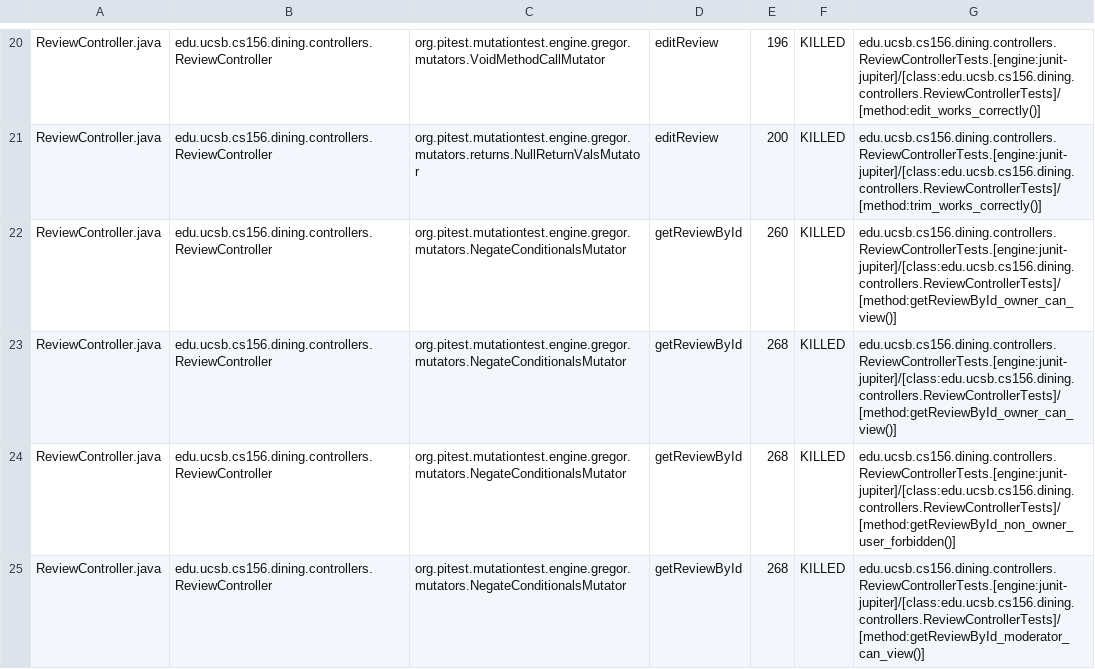
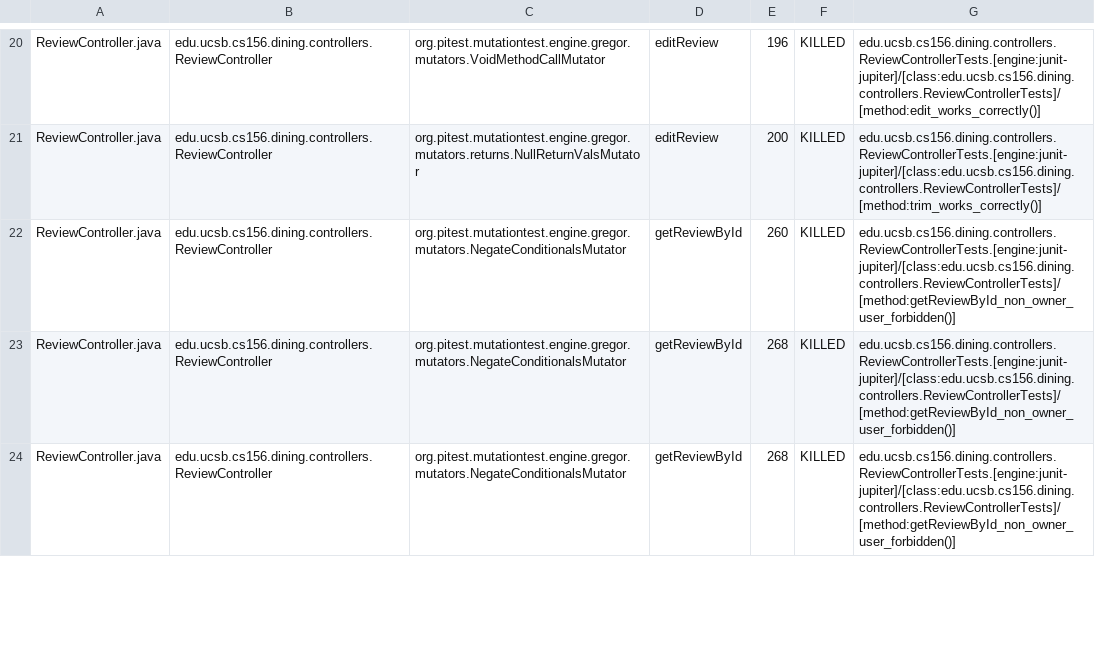
Before and after one commit to ucsb-cs156-f25/proj-dining-f25-08, a CSV file: prs/23/pitest/mutations.csv, drawn as a sheet; only a part is shown, gaps mark what is left out; the diff covers the shown part only.

Commit message:
Deploying to gh-pages from @ ucsb-cs156-f25/proj-dining-f25-08@3269dcd6ddeb4daa7f875e4b9f1768ceda05d608 🚀

```diff
--- a/prs/23/pitest/mutations.csv
+++ b/prs/23/pitest/mutations.csv
@@ -21,5 +21,4 @@ ReviewController.java,edu.ucsb.cs156.dining.controllers.ReviewController,org.pit
 ReviewController.java,edu.ucsb.cs156.dining.controllers.ReviewController,org.pitest.mutationtest.engine.gregor.mutators.returns.NullReturnValsMutator,editReview,200,KILLED,edu.ucsb.cs156.dining.controllers.ReviewControllerTests.[engine:junit-jupiter]/[class:edu.ucsb.cs156.dining.controllers.ReviewControllerTests]/[method:trim_works_correctly()]
-ReviewController.java,edu.ucsb.cs156.dining.controllers.ReviewController,org.pitest.mutationtest.engine.gregor.mutators.NegateConditionalsMutator,getReviewById,260,KILLED,edu.ucsb.cs156.dining.controllers.ReviewControllerTests.[engine:junit-jupiter]/[class:edu.ucsb.cs156.dining.controllers.ReviewControllerTests]/[method:getReviewById_owner_can_view()]
-ReviewController.java,edu.ucsb.cs156.dining.controllers.ReviewController,org.pitest.mutationtest.engine.gregor.mutators.NegateConditionalsMutator,getReviewById,268,KILLED,edu.ucsb.cs156.dining.controllers.ReviewControllerTests.[engine:junit-jupiter]/[class:edu.ucsb.cs156.dining.controllers.ReviewControllerTests]/[method:getReviewById_owner_can_view()]
+ReviewController.java,edu.ucsb.cs156.dining.controllers.ReviewController,org.pitest.mutationtest.engine.gregor.mutators.NegateConditionalsMutator,getReviewById,260,KILLED,edu.ucsb.cs156.dining.controllers.ReviewControllerTests.[engine:junit-jupiter]/[class:edu.ucsb.cs156.dining.controllers.ReviewControllerTests]/[method:getReviewById_non_owner_user_forbidden()]
 ReviewController.java,edu.ucsb.cs156.dining.controllers.ReviewController,org.pitest.mutationtest.engine.gregor.mutators.NegateConditionalsMutator,getReviewById,268,KILLED,edu.ucsb.cs156.dining.controllers.ReviewControllerTests.[engine:junit-jupiter]/[class:edu.ucsb.cs156.dining.controllers.ReviewControllerTests]/[method:getReviewById_non_owner_user_forbidden()]
-ReviewController.java,edu.ucsb.cs156.dining.controllers.ReviewController,org.pitest.mutationtest.engine.gregor.mutators.NegateConditionalsMutator,getReviewById,268,KILLED,edu.ucsb.cs156.dining.controllers.ReviewControllerTests.[engine:junit-jupiter]/[class:edu.ucsb.cs156.dining.controllers.ReviewControllerTests]/[method:getReviewById_moderator_can_view()]
+ReviewController.java,edu.ucsb.cs156.dining.controllers.ReviewController,org.pitest.mutationtest.engine.gregor.mutators.NegateConditionalsMutator,getReviewById,268,KILLED,edu.ucsb.cs156.dining.controllers.ReviewControllerTests.[engine:junit-jupiter]/[class:edu.ucsb.cs156.dining.controllers.ReviewControllerTests]/[method:getReviewById_non_owner_user_forbidden()]
```
Also changed, not shown: 1 added row and 23 edited cells elsewhere in this file, 17 other files.
